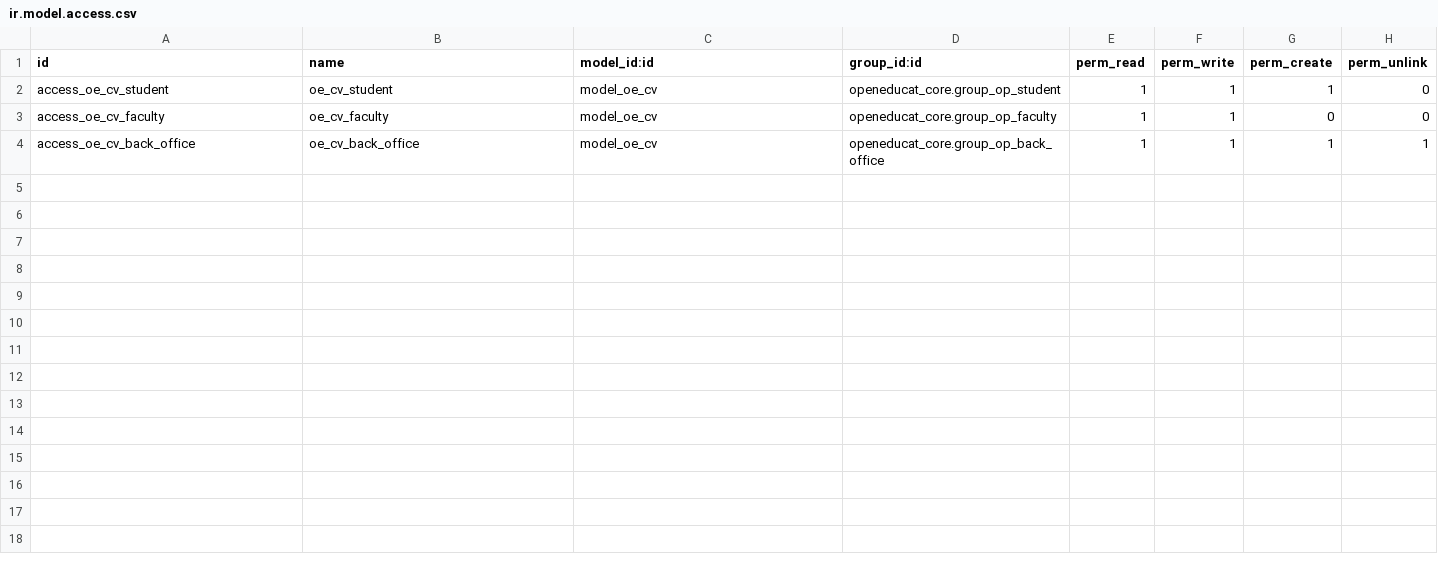
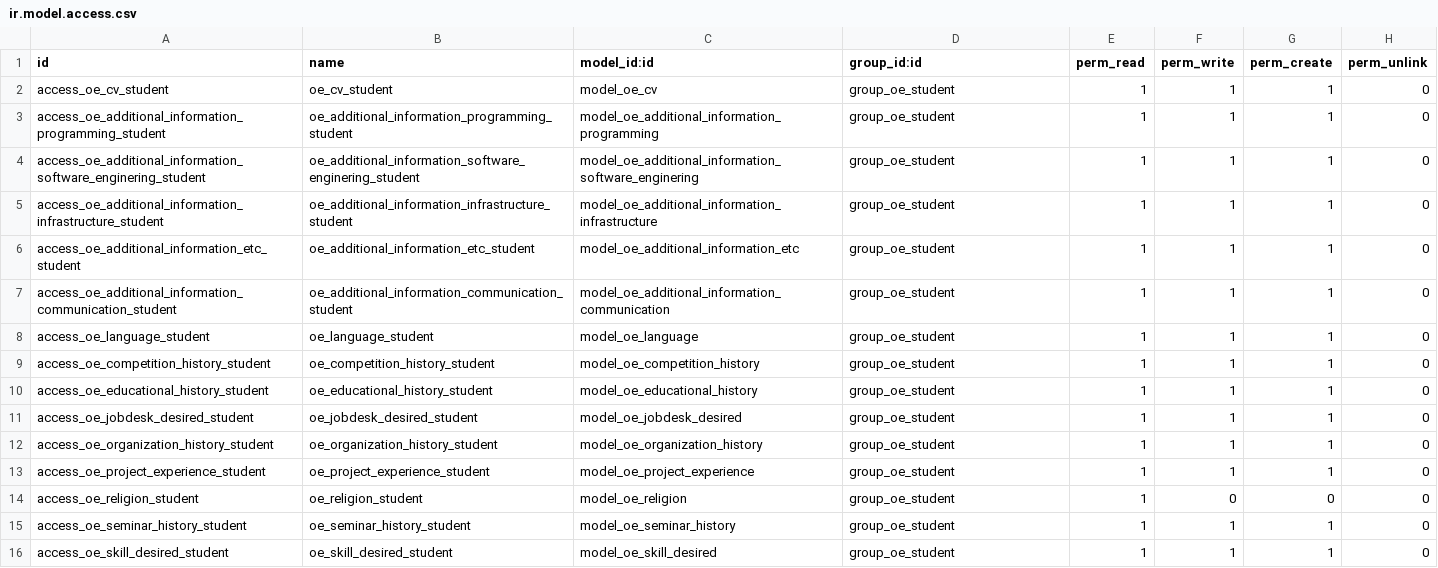
Before and after one commit to NaufalMWaliy/OpenEdu, a CSV file: openedu_internship/security/ir.model.access.csv, drawn as a sheet.

Commit message:
create student security access

```diff
--- a/openedu_internship/security/ir.model.access.csv
+++ b/openedu_internship/security/ir.model.access.csv
@@ -1,4 +1,16 @@
 id,name,model_id:id,group_id:id,perm_read,perm_write,perm_create,perm_unlink
-access_oe_cv_student,oe_cv_student,model_oe_cv,openeducat_core.group_op_student,1,1,1,0
-access_oe_cv_faculty,oe_cv_faculty,model_oe_cv,openeducat_core.group_op_faculty,1,1,0,0
-access_oe_cv_back_office,oe_cv_back_office,model_oe_cv,openeducat_core.group_op_back_office,1,1,1,1
+access_oe_cv_student,oe_cv_student,model_oe_cv,group_oe_student,1,1,1,0
+access_oe_additional_information_programming_student,oe_additional_information_programming_student,model_oe_additional_information_programming,group_oe_student,1,1,1,0
+access_oe_additional_information_software_enginering_student,oe_additional_information_software_enginering_student,model_oe_additional_information_software_enginering,group_oe_student,1,1,1,0
+access_oe_additional_information_infrastructure_student,oe_additional_information_infrastructure_student,model_oe_additional_information_infrastructure,group_oe_student,1,1,1,0
+access_oe_additional_information_etc_student,oe_additional_information_etc_student,model_oe_additional_information_etc,group_oe_student,1,1,1,0
+access_oe_additional_information_communication_student,oe_additional_information_communication_student,model_oe_additional_information_communication,group_oe_student,1,1,1,0
+access_oe_language_student,oe_language_student,model_oe_language,group_oe_student,1,1,1,0
+access_oe_competition_history_student,oe_competition_history_student,model_oe_competition_history,group_oe_student,1,1,1,0
+access_oe_educational_history_student,oe_educational_history_student,model_oe_educational_history,group_oe_student,1,1,1,0
+access_oe_jobdesk_desired_student,oe_jobdesk_desired_student,model_oe_jobdesk_desired,group_oe_student,1,1,1,0
+access_oe_organization_history_student,oe_organization_history_student,model_oe_organization_history,group_oe_student,1,1,1,0
+access_oe_project_experience_student,oe_project_experience_student,model_oe_project_experience,group_oe_student,1,1,1,0
+access_oe_religion_student,oe_religion_student,model_oe_religion,group_oe_student,1,0,0,0
+access_oe_seminar_history_student,oe_seminar_history_student,model_oe_seminar_history,group_oe_student,1,1,1,0
+access_oe_skill_desired_student,oe_skill_desired_student,model_oe_skill_desired,group_oe_student,1,1,1,0
```
Also changed, not shown: 3 other files.
